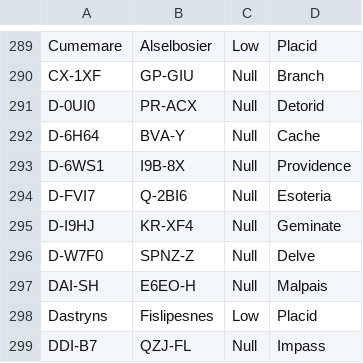
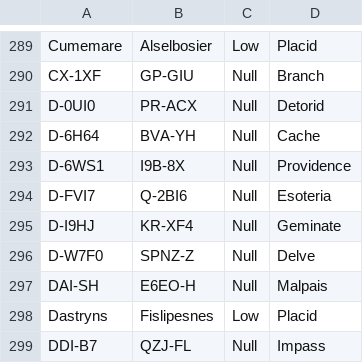
Before and after one commit to Slazanger/SMT, a CSV file: JoveSystems.csv, drawn as a sheet; only a part is shown, gaps mark what is left out.

Commit message:
JoveSystems.csv fix typo

```diff
--- a/JoveSystems.csv
+++ b/JoveSystems.csv
@@ -291,3 +291,3 @@ CX-1XF;GP-GIU;Null;Branch
 D-0UI0;PR-ACX;Null;Detorid
-D-6H64;BVA-Y;Null;Cache
+D-6H64;BVA-YH;Null;Cache
 D-6WS1;I9B-8X;Null;Providence
```
